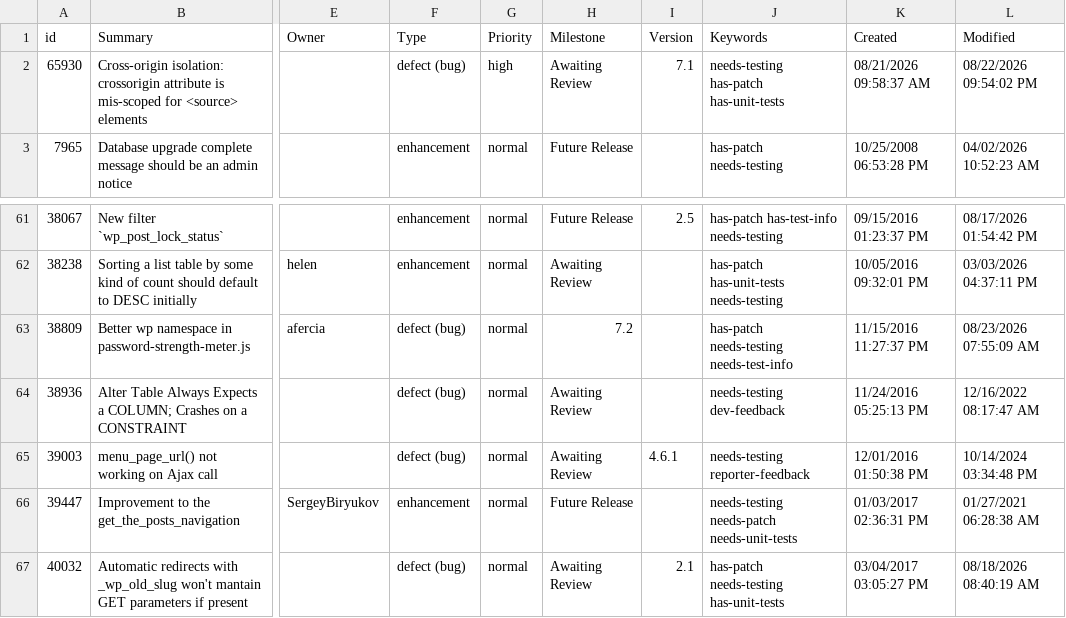
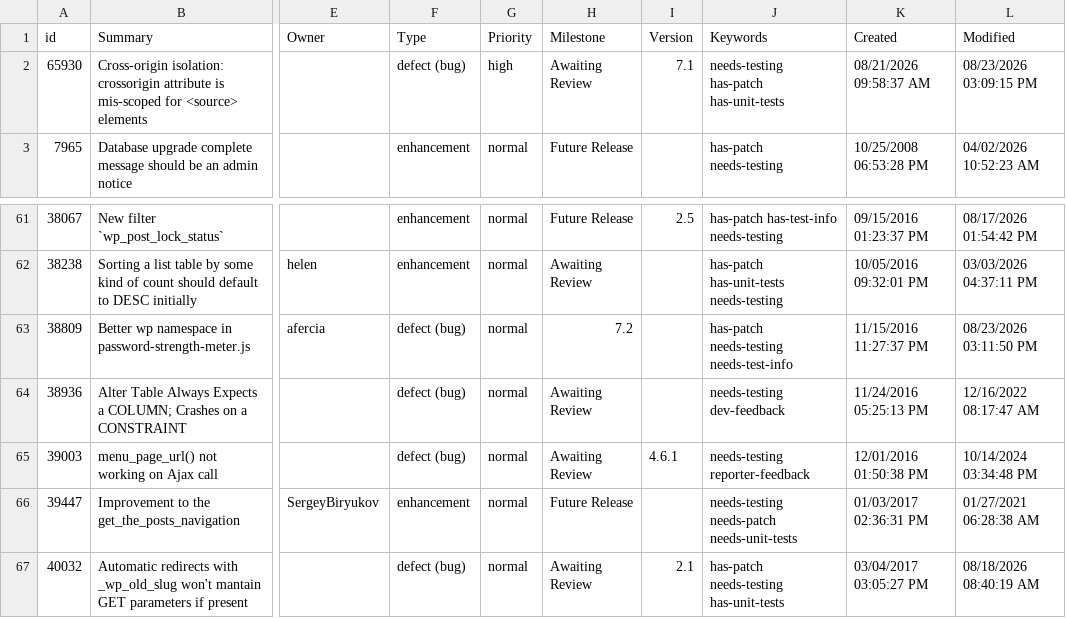
Before and after one commit to jamesbregenzer/wp-core-radar, a CSV file: data/raw/manual/2026-08-23/general_needs_testing.csv, drawn as a sheet; only a part is shown, gaps mark what is left out; the diff names each change by its address in the sheet, - before the commit and + after, or states it on an @@ line.

Commit message:
Update radar data

```diff
--- a/data/raw/manual/2026-08-23/general_needs_testing.csv
+++ b/data/raw/manual/2026-08-23/general_needs_testing.csv
-L2 (Modified): 08/22/2026 09:54:02 PM
+L2 (Modified): 08/23/2026 03:09:15 PM
-L63 (Modified): 08/23/2026 07:55:09 AM
+L63 (Modified): 08/23/2026 03:11:50 PM
```
Also changed, not shown: 5 other files.
